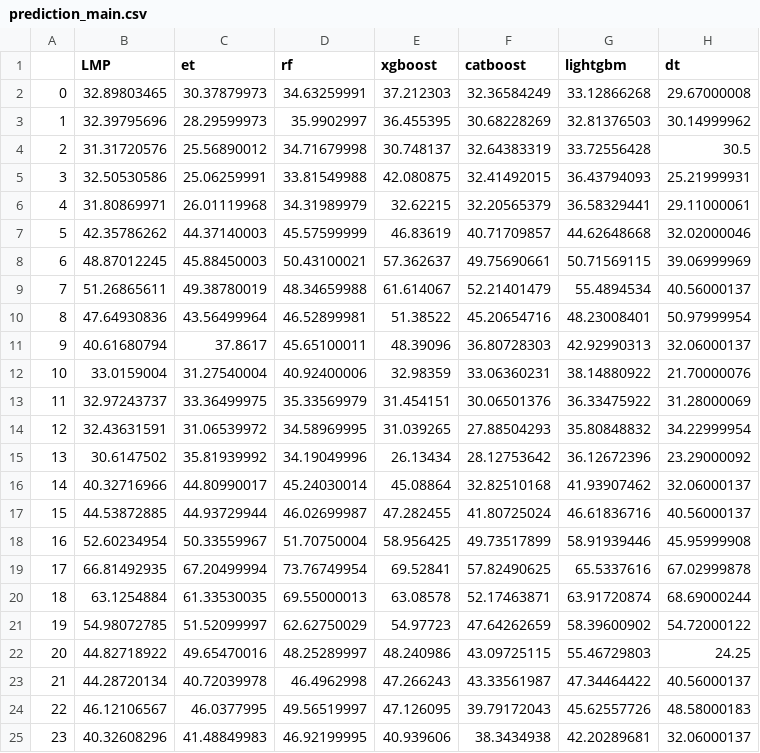
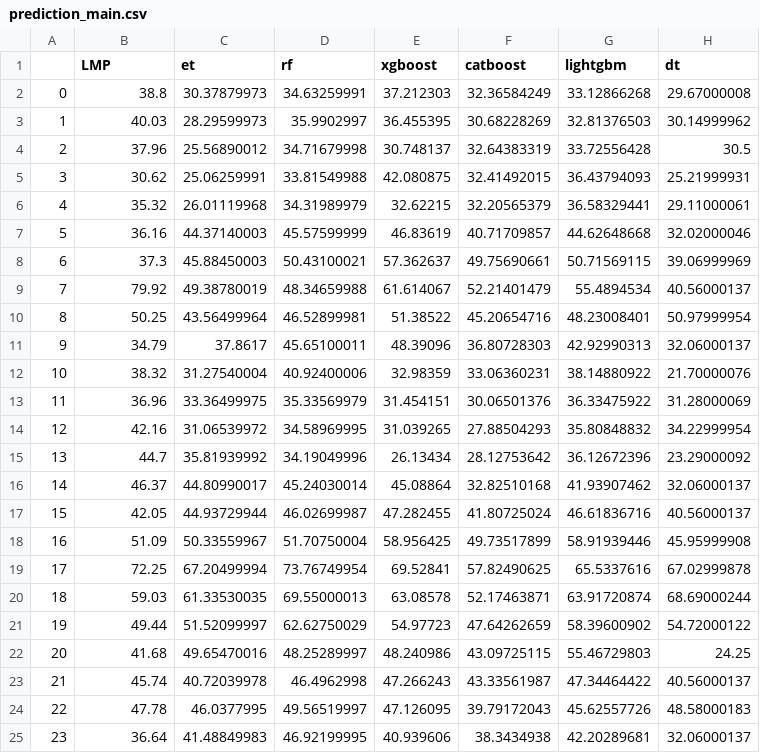
Before and after one commit to m-roeck/energy-bricks, a CSV file: prediction_main.csv, drawn as a sheet.

```diff
--- a/prediction_main.csv
+++ b/prediction_main.csv
@@ -1,25 +1,25 @@
 ,LMP,et,rf,xgboost,catboost,lightgbm,dt
-0,32.89803465,30.37879973,34.63259991,37.212303,32.36584249,33.12866268,29.67000008
-1,32.39795696,28.29599973,35.9902997,36.455395,30.68228269,32.81376503,30.14999962
-2,31.31720576,25.56890012,34.71679998,30.748137,32.64383319,33.72556428,30.5
-3,32.50530586,25.06259991,33.81549988,42.080875,32.41492015,36.43794093,25.21999931
-4,31.80869971,26.01119968,34.31989979,32.62215,32.20565379,36.58329441,29.11000061
-5,42.35786262,44.37140003,45.57599999,46.83619,40.71709857,44.62648668,32.02000046
-6,48.87012245,45.88450003,50.43100021,57.362637,49.75690661,50.71569115,39.06999969
-7,51.26865611,49.38780019,48.34659988,61.614067,52.21401479,55.4894534,40.56000137
-8,47.64930836,43.56499964,46.52899981,51.38522,45.20654716,48.23008401,50.97999954
-9,40.61680794,37.8617,45.65100011,48.39096,36.80728303,42.92990313,32.06000137
-10,33.0159004,31.27540004,40.92400006,32.98359,33.06360231,38.14880922,21.70000076
-11,32.97243737,33.36499975,35.33569979,31.454151,30.06501376,36.33475922,31.28000069
-12,32.43631591,31.06539972,34.58969995,31.039265,27.88504293,35.80848832,34.22999954
-13,30.6147502,35.81939992,34.19049996,26.13434,28.12753642,36.12672396,23.29000092
-14,40.32716966,44.80990017,45.24030014,45.08864,32.82510168,41.93907462,32.06000137
-15,44.53872885,44.93729944,46.02699987,47.282455,41.80725024,46.61836716,40.56000137
-16,52.60234954,50.33559967,51.70750004,58.956425,49.73517899,58.91939446,45.95999908
-17,66.81492935,67.20499994,73.76749954,69.52841,57.82490625,65.5337616,67.02999878
-18,63.1254884,61.33530035,69.55000013,63.08578,52.17463871,63.91720874,68.69000244
-19,54.98072785,51.52099997,62.62750029,54.97723,47.64262659,58.39600902,54.72000122
-20,44.82718922,49.65470016,48.25289997,48.240986,43.09725115,55.46729803,24.25
-21,44.28720134,40.72039978,46.4962998,47.266243,43.33561987,47.34464422,40.56000137
-22,46.12106567,46.0377995,49.56519997,47.126095,39.79172043,45.62557726,48.58000183
-23,40.32608296,41.48849983,46.92199995,40.939606,38.3434938,42.20289681,32.06000137
+0,38.8,30.37879973,34.63259991,37.212303,32.36584249,33.12866268,29.67000008
+1,40.03,28.29599973,35.9902997,36.455395,30.68228269,32.81376503,30.14999962
+2,37.96,25.56890012,34.71679998,30.748137,32.64383319,33.72556428,30.5
+3,30.62,25.06259991,33.81549988,42.080875,32.41492015,36.43794093,25.21999931
+4,35.32,26.01119968,34.31989979,32.62215,32.20565379,36.58329441,29.11000061
+5,36.16,44.37140003,45.57599999,46.83619,40.71709857,44.62648668,32.02000046
+6,37.3,45.88450003,50.43100021,57.362637,49.75690661,50.71569115,39.06999969
+7,79.92,49.38780019,48.34659988,61.614067,52.21401479,55.4894534,40.56000137
+8,50.25,43.56499964,46.52899981,51.38522,45.20654716,48.23008401,50.97999954
+9,34.79,37.8617,45.65100011,48.39096,36.80728303,42.92990313,32.06000137
+10,38.32,31.27540004,40.92400006,32.98359,33.06360231,38.14880922,21.70000076
+11,36.96,33.36499975,35.33569979,31.454151,30.06501376,36.33475922,31.28000069
+12,42.16,31.06539972,34.58969995,31.039265,27.88504293,35.80848832,34.22999954
+13,44.7,35.81939992,34.19049996,26.13434,28.12753642,36.12672396,23.29000092
+14,46.37,44.80990017,45.24030014,45.08864,32.82510168,41.93907462,32.06000137
+15,42.05,44.93729944,46.02699987,47.282455,41.80725024,46.61836716,40.56000137
+16,51.09,50.33559967,51.70750004,58.956425,49.73517899,58.91939446,45.95999908
+17,72.25,67.20499994,73.76749954,69.52841,57.82490625,65.5337616,67.02999878
+18,59.03,61.33530035,69.55000013,63.08578,52.17463871,63.91720874,68.69000244
+19,49.44,51.52099997,62.62750029,54.97723,47.64262659,58.39600902,54.72000122
+20,41.68,49.65470016,48.25289997,48.240986,43.09725115,55.46729803,24.25
+21,45.74,40.72039978,46.4962998,47.266243,43.33561987,47.34464422,40.56000137
+22,47.78,46.0377995,49.56519997,47.126095,39.79172043,45.62557726,48.58000183
+23,36.64,41.48849983,46.92199995,40.939606,38.3434938,42.20289681,32.06000137
```
Also changed, not shown: 2 other files.
